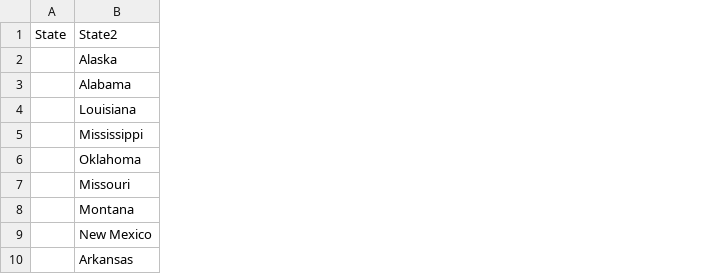
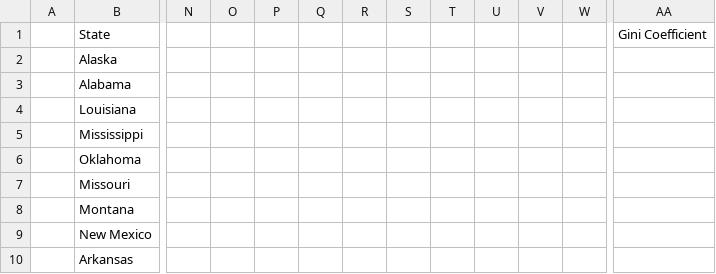
Before and after one commit to Multibivbov/Econ, a CSV file: Gini Coefficient Data.csv, drawn as a sheet; only a part is shown, gaps mark what is left out; removed rows and columns are numbered as before the commit, all else as after; rows hold the shown columns only; the diff covers the shown part only; the diff names each change by its address in the sheet, - before the commit and + after, or states it on an @@ line.

Commit message:
Add files via upload
number 2

```diff
--- a/Gini Coefficient Data.csv
+++ b/Gini Coefficient Data.csv
-column A, empty
+column A, empty
+column N, empty
+column O, empty
+column P, empty
+column Q, empty
+column R, empty
+column S, empty
+column T, empty
+column U, empty
+column V, empty
+column W, empty
+column AA, empty
-row 1: State | State2
+row 1:  | State |  |  |  |  |  |  |  |  |  |  | Gini Coefficient
```
Also changed, not shown: 3 added columns elsewhere in this file.
